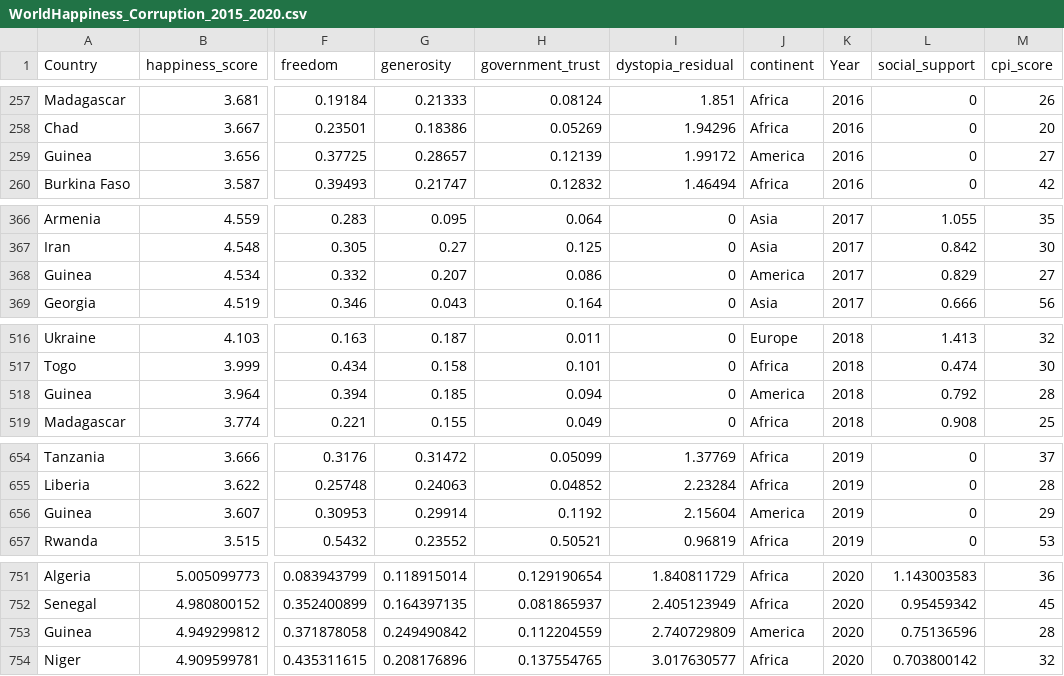
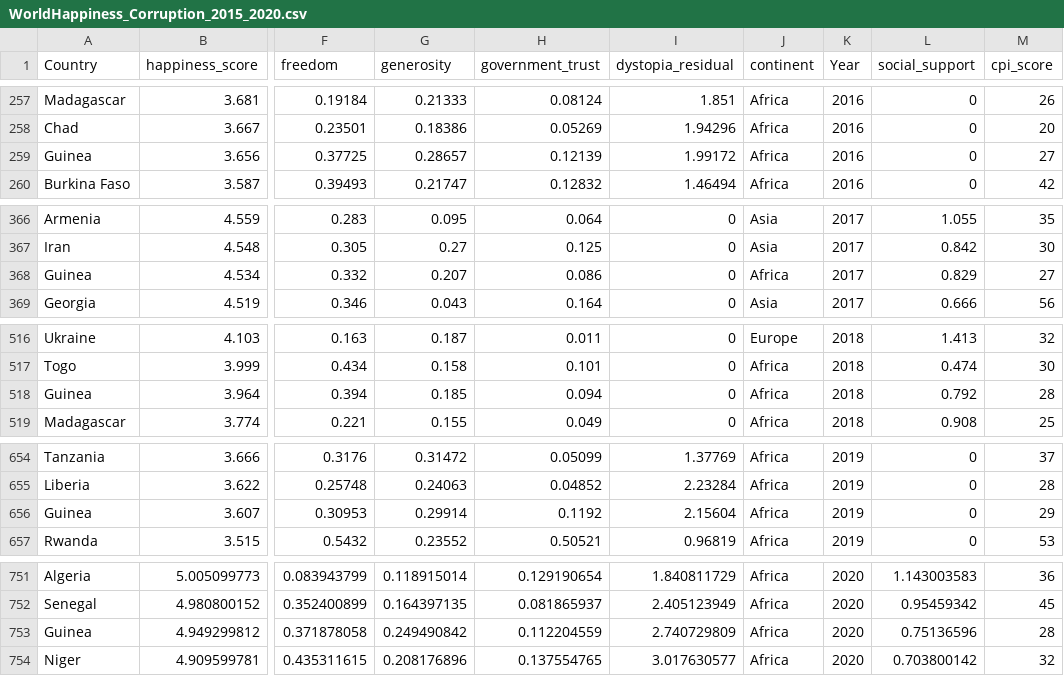
Before and after one commit to alice0520/DataVisualization, a CSV file: WorldHappiness_Corruption_2015_2020.csv, drawn as a sheet; only a part is shown, gaps mark what is left out; the diff names each change by its address in the sheet, - before the commit and + after, or states it on an @@ line.

Commit message:
fix: data Guinea's continent "America" to "Africa"
data

```diff
--- a/WorldHappiness_Corruption_2015_2020.csv
+++ b/WorldHappiness_Corruption_2015_2020.csv
-J259 (continent): America
+J259 (continent): Africa
-J368 (continent): America
+J368 (continent): Africa
-J518 (continent): America
+J518 (continent): Africa
-J656 (continent): America
+J656 (continent): Africa
-J753 (continent): America
+J753 (continent): Africa
```
Also changed, not shown: 1 other file.
